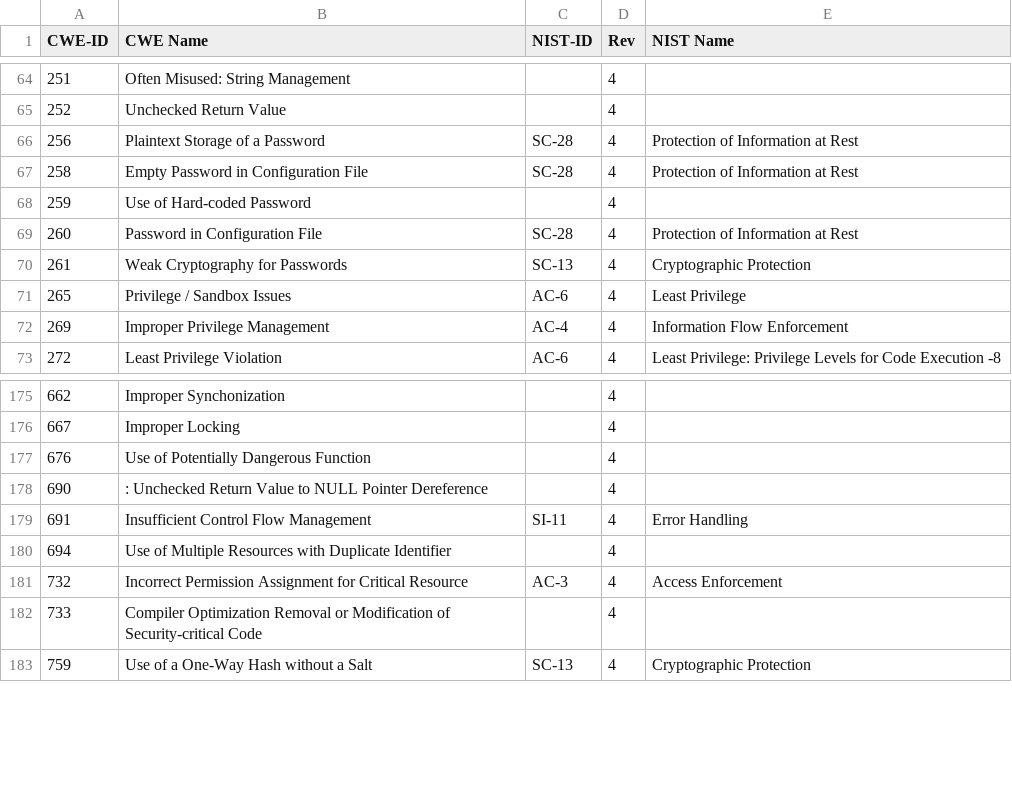
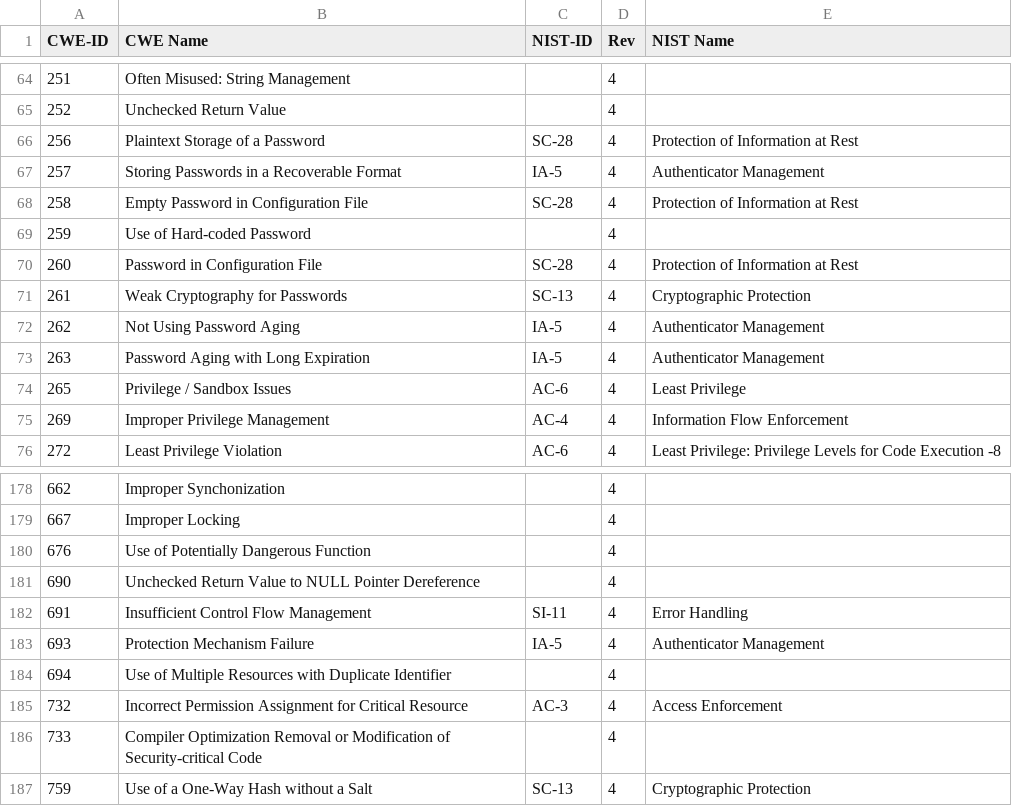
Before and after one commit to CMSgov/saf, a CSV file: src/assets/data/baselineProfiles/heimdall_tools.csv, drawn as a sheet; only a part is shown, gaps mark what is left out.

Commit message:
Automated ingestion of profiles
Signed-off-by: MITRE SAF <saf@groups.mitre.org>

```diff
--- a/src/assets/data/baselineProfiles/heimdall_tools.csv
+++ b/src/assets/data/baselineProfiles/heimdall_tools.csv
@@ -66,2 +66,3 @@
 256, Plaintext Storage of a Password,SC-28,4,Protection of Information at Rest
+257, Storing Passwords in a Recoverable Format,IA-5,4,Authenticator Management
 258, Empty Password in Configuration File,SC-28,4,Protection of Information at Rest
@@ -70,2 +71,4 @@
 261, Weak Cryptography for Passwords,SC-13,4,Cryptographic Protection
+262, Not Using Password Aging,IA-5,4,Authenticator Management
+263, Password Aging with Long Expiration,IA-5,4,Authenticator Management
 265, Privilege / Sandbox Issues,AC-6,4,Least Privilege
@@ -177,4 +180,5 @@
 676, Use of Potentially Dangerous Function,,4,
-690,: Unchecked Return Value to NULL Pointer Dereference,,4,
+690, Unchecked Return Value to NULL Pointer Dereference,,4,
 691, Insufficient Control Flow Management,SI-11,4,Error Handling
+693, Protection Mechanism Failure,IA-5,4,Authenticator Management
 694, Use of Multiple Resources with Duplicate Identifier,,4,
```
Also changed, not shown: 23 other files.
